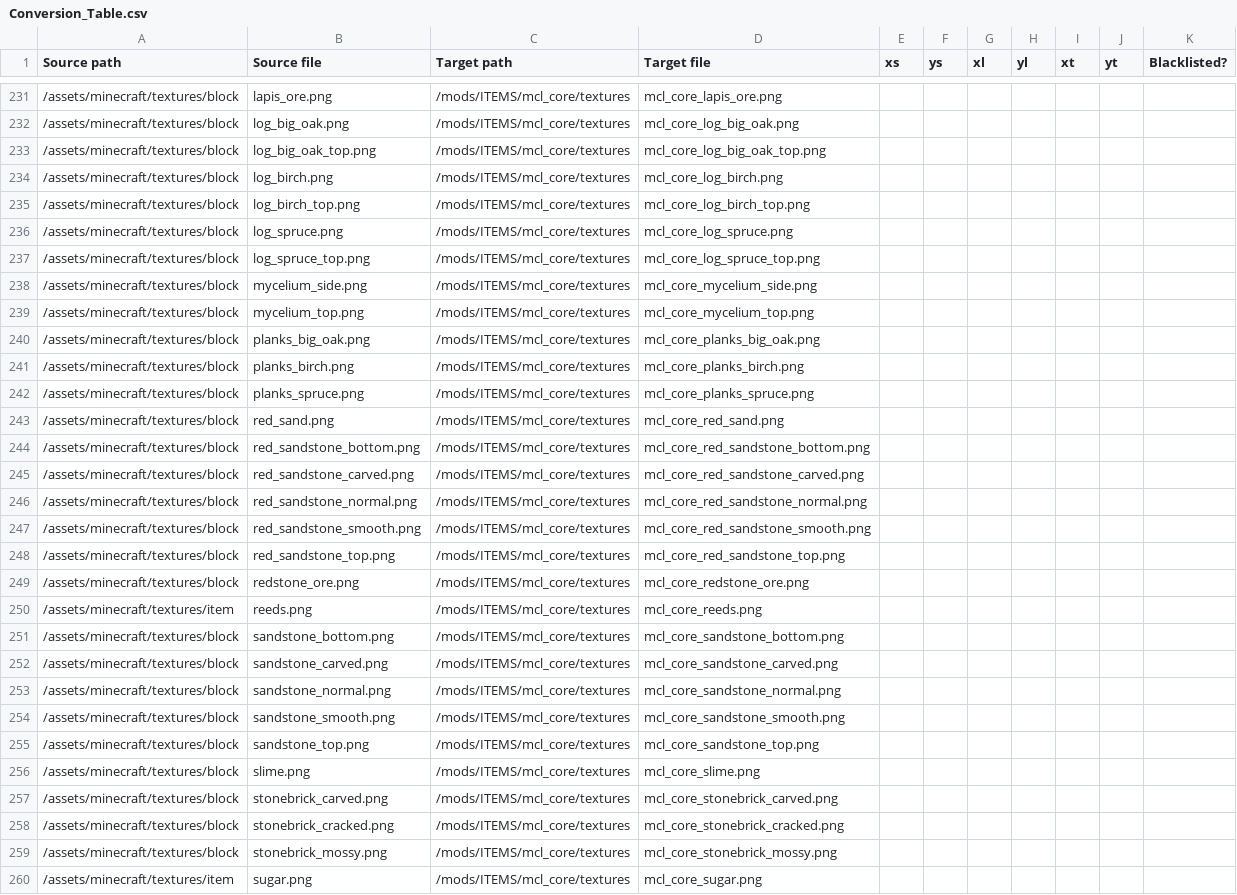
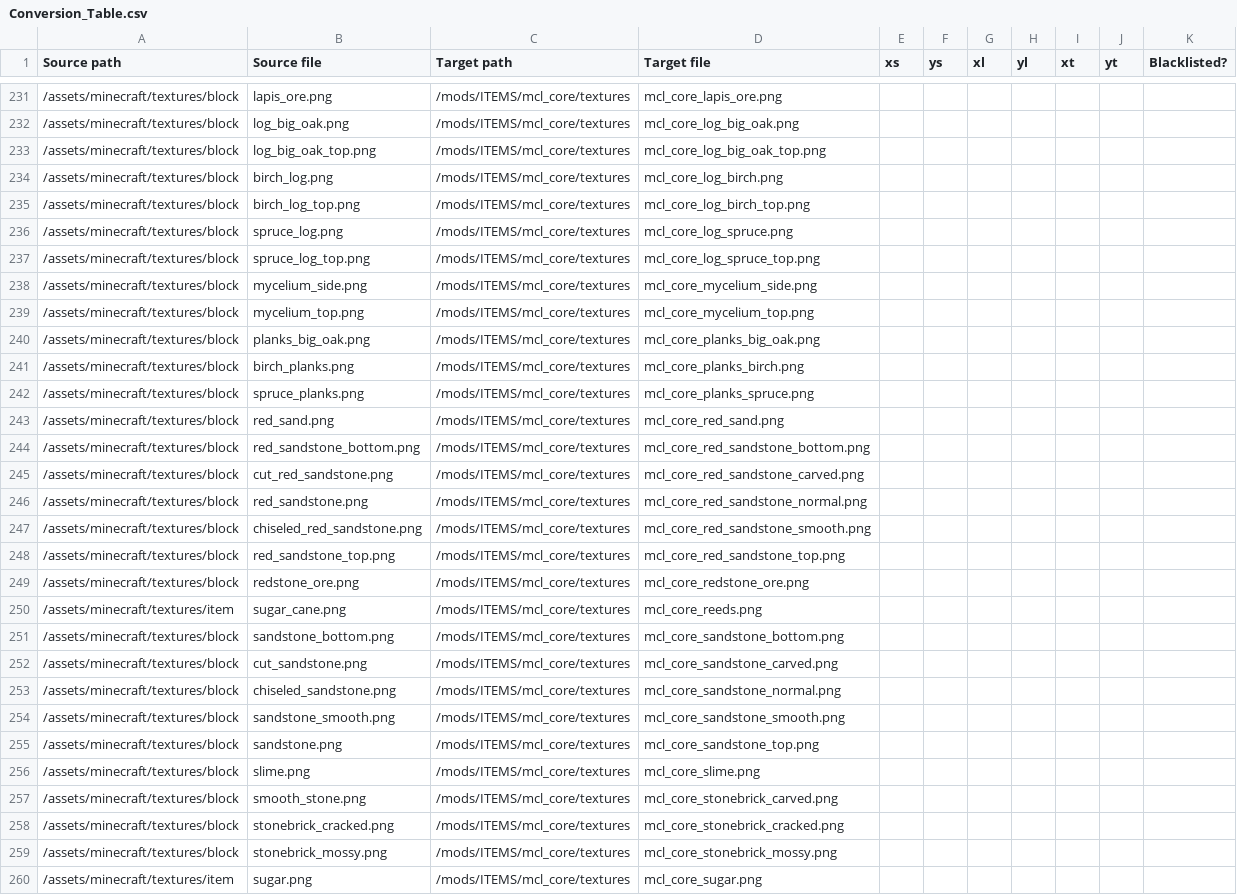
Before and after one commit to VoxeLibre/VoxeLibre, a CSV file: tools/Conversion_Table.csv, drawn as a sheet; only a part is shown, gaps mark what is left out; the diff covers the shown part only.

```diff
--- a/tools/Conversion_Table.csv
+++ b/tools/Conversion_Table.csv
@@ -233,6 +233,6 @@ Source path,Source file,Target path,Target file,xs,ys,xl,yl,xt,yt,Blacklisted?
 /assets/minecraft/textures/block,log_big_oak_top.png,/mods/ITEMS/mcl_core/textures,mcl_core_log_big_oak_top.png,,,,,,,
-/assets/minecraft/textures/block,log_birch.png,/mods/ITEMS/mcl_core/textures,mcl_core_log_birch.png,,,,,,,
-/assets/minecraft/textures/block,log_birch_top.png,/mods/ITEMS/mcl_core/textures,mcl_core_log_birch_top.png,,,,,,,
-/assets/minecraft/textures/block,log_spruce.png,/mods/ITEMS/mcl_core/textures,mcl_core_log_spruce.png,,,,,,,
-/assets/minecraft/textures/block,log_spruce_top.png,/mods/ITEMS/mcl_core/textures,mcl_core_log_spruce_top.png,,,,,,,
+/assets/minecraft/textures/block,birch_log.png,/mods/ITEMS/mcl_core/textures,mcl_core_log_birch.png,,,,,,,
+/assets/minecraft/textures/block,birch_log_top.png,/mods/ITEMS/mcl_core/textures,mcl_core_log_birch_top.png,,,,,,,
+/assets/minecraft/textures/block,spruce_log.png,/mods/ITEMS/mcl_core/textures,mcl_core_log_spruce.png,,,,,,,
+/assets/minecraft/textures/block,spruce_log_top.png,/mods/ITEMS/mcl_core/textures,mcl_core_log_spruce_top.png,,,,,,,
 /assets/minecraft/textures/block,mycelium_side.png,/mods/ITEMS/mcl_core/textures,mcl_core_mycelium_side.png,,,,,,,
@@ -240,19 +240,19 @@ Source path,Source file,Target path,Target file,xs,ys,xl,yl,xt,yt,Blacklisted?
 /assets/minecraft/textures/block,planks_big_oak.png,/mods/ITEMS/mcl_core/textures,mcl_core_planks_big_oak.png,,,,,,,
-/assets/minecraft/textures/block,planks_birch.png,/mods/ITEMS/mcl_core/textures,mcl_core_planks_birch.png,,,,,,,
-/assets/minecraft/textures/block,planks_spruce.png,/mods/ITEMS/mcl_core/textures,mcl_core_planks_spruce.png,,,,,,,
+/assets/minecraft/textures/block,birch_planks.png,/mods/ITEMS/mcl_core/textures,mcl_core_planks_birch.png,,,,,,,
+/assets/minecraft/textures/block,spruce_planks.png,/mods/ITEMS/mcl_core/textures,mcl_core_planks_spruce.png,,,,,,,
 /assets/minecraft/textures/block,red_sand.png,/mods/ITEMS/mcl_core/textures,mcl_core_red_sand.png,,,,,,,
 /assets/minecraft/textures/block,red_sandstone_bottom.png,/mods/ITEMS/mcl_core/textures,mcl_core_red_sandstone_bottom.png,,,,,,,
-/assets/minecraft/textures/block,red_sandstone_carved.png,/mods/ITEMS/mcl_core/textures,mcl_core_red_sandstone_carved.png,,,,,,,
-/assets/minecraft/textures/block,red_sandstone_normal.png,/mods/ITEMS/mcl_core/textures,mcl_core_red_sandstone_normal.png,,,,,,,
-/assets/minecraft/textures/block,red_sandstone_smooth.png,/mods/ITEMS/mcl_core/textures,mcl_core_red_sandstone_smooth.png,,,,,,,
+/assets/minecraft/textures/block,cut_red_sandstone.png,/mods/ITEMS/mcl_core/textures,mcl_core_red_sandstone_carved.png,,,,,,,
+/assets/minecraft/textures/block,red_sandstone.png,/mods/ITEMS/mcl_core/textures,mcl_core_red_sandstone_normal.png,,,,,,,
+/assets/minecraft/textures/block,chiseled_red_sandstone.png,/mods/ITEMS/mcl_core/textures,mcl_core_red_sandstone_smooth.png,,,,,,,
 /assets/minecraft/textures/block,red_sandstone_top.png,/mods/ITEMS/mcl_core/textures,mcl_core_red_sandstone_top.png,,,,,,,
 /assets/minecraft/textures/block,redstone_ore.png,/mods/ITEMS/mcl_core/textures,mcl_core_redstone_ore.png,,,,,,,
-/assets/minecraft/textures/item,reeds.png,/mods/ITEMS/mcl_core/textures,mcl_core_reeds.png,,,,,,,
+/assets/minecraft/textures/item,sugar_cane.png,/mods/ITEMS/mcl_core/textures,mcl_core_reeds.png,,,,,,,
 /assets/minecraft/textures/block,sandstone_bottom.png,/mods/ITEMS/mcl_core/textures,mcl_core_sandstone_bottom.png,,,,,,,
-/assets/minecraft/textures/block,sandstone_carved.png,/mods/ITEMS/mcl_core/textures,mcl_core_sandstone_carved.png,,,,,,,
-/assets/minecraft/textures/block,sandstone_normal.png,/mods/ITEMS/mcl_core/textures,mcl_core_sandstone_normal.png,,,,,,,
+/assets/minecraft/textures/block,cut_sandstone.png,/mods/ITEMS/mcl_core/textures,mcl_core_sandstone_carved.png,,,,,,,
+/assets/minecraft/textures/block,chiseled_sandstone.png,/mods/ITEMS/mcl_core/textures,mcl_core_sandstone_normal.png,,,,,,,
 /assets/minecraft/textures/block,sandstone_smooth.png,/mods/ITEMS/mcl_core/textures,mcl_core_sandstone_smooth.png,,,,,,,
-/assets/minecraft/textures/block,sandstone_top.png,/mods/ITEMS/mcl_core/textures,mcl_core_sandstone_top.png,,,,,,,
+/assets/minecraft/textures/block,sandstone.png,/mods/ITEMS/mcl_core/textures,mcl_core_sandstone_top.png,,,,,,,
 /assets/minecraft/textures/block,slime.png,/mods/ITEMS/mcl_core/textures,mcl_core_slime.png,,,,,,,
-/assets/minecraft/textures/block,stonebrick_carved.png,/mods/ITEMS/mcl_core/textures,mcl_core_stonebrick_carved.png,,,,,,,
+/assets/minecraft/textures/block,smooth_stone.png,/mods/ITEMS/mcl_core/textures,mcl_core_stonebrick_carved.png,,,,,,,
 /assets/minecraft/textures/block,stonebrick_cracked.png,/mods/ITEMS/mcl_core/textures,mcl_core_stonebrick_cracked.png,,,,,,,
```
Also changed, not shown: 114 edited cells elsewhere in this file.
